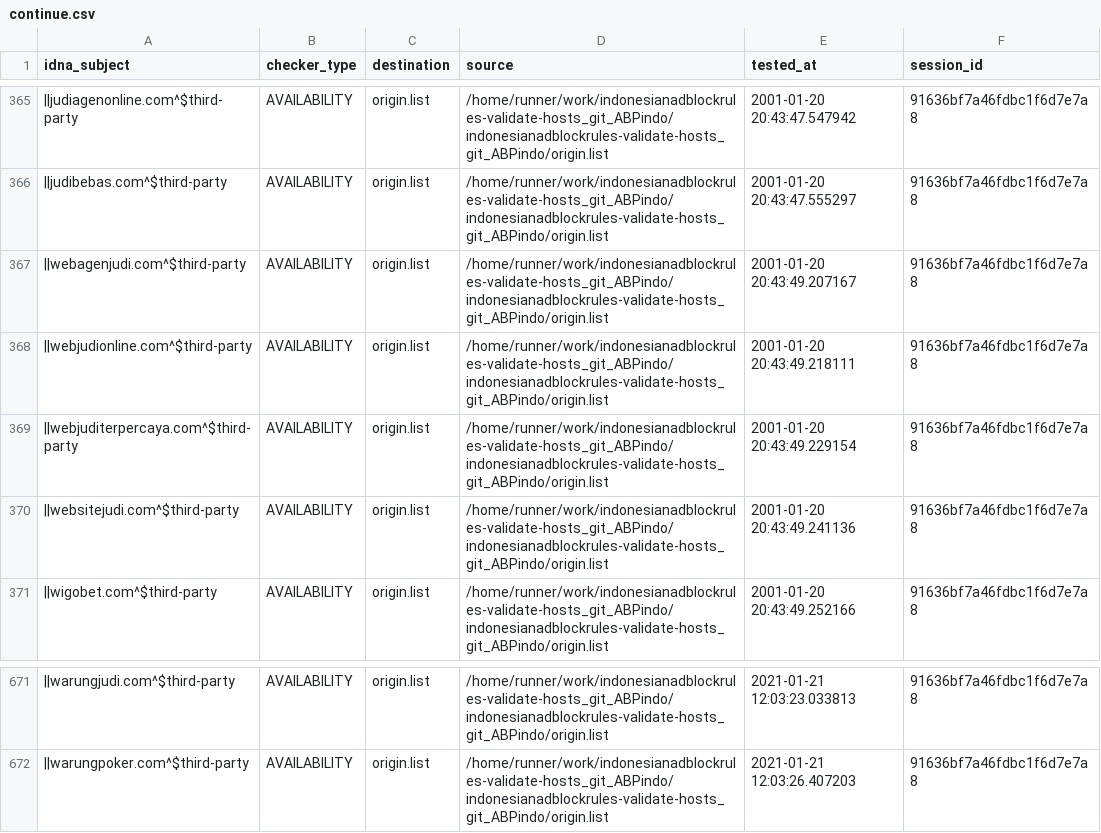
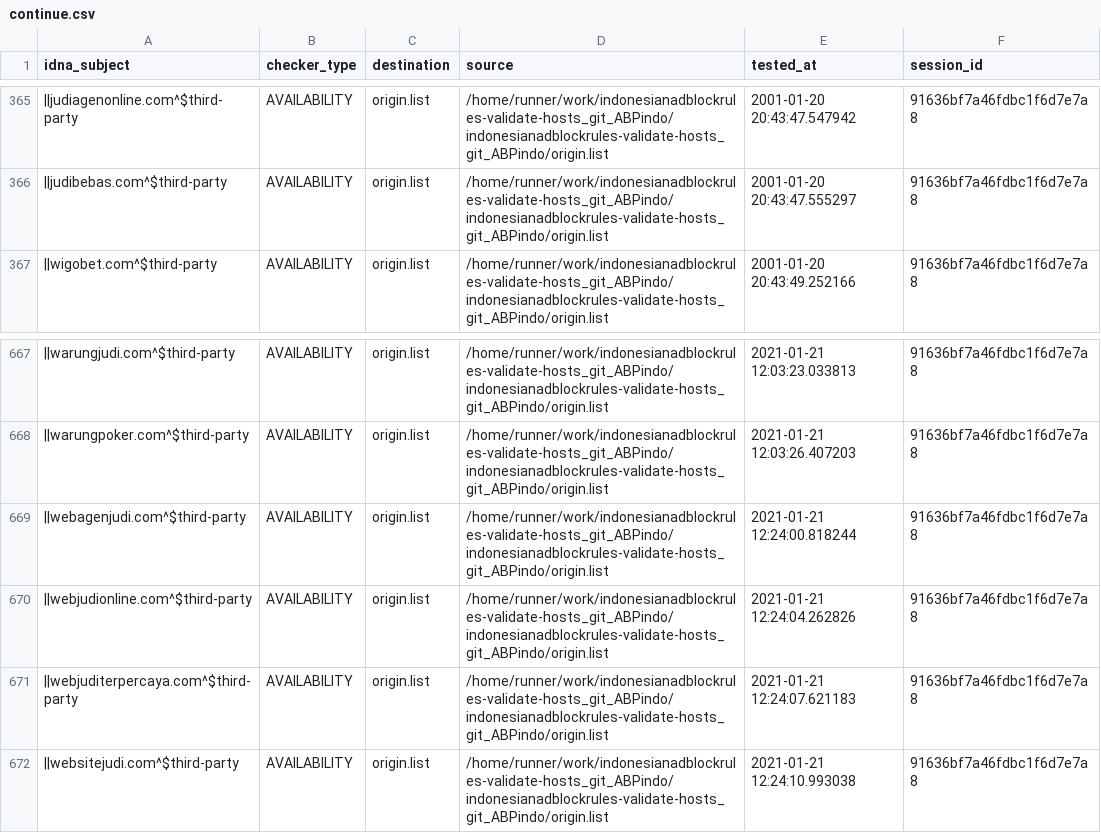
Before and after one commit to dead-hosts/indonesianadblockrules-validate-hosts_git_ABPindo, a CSV file: output/origin.list/continue.csv, drawn as a sheet; only a part is shown, gaps mark what is left out; removed rows and columns are numbered as before the commit, all else as after; the diff names each change by its address in the sheet, - before the commit and + after, or states it on an @@ line.

```diff
--- a/output/origin.list/continue.csv
+++ b/output/origin.list/continue.csv
-row 367: ||webagenjudi.com^$third-party | AVAILABILITY | origin.list | /home/runner/work/indonesianadblockrules-validate-hosts_git_ABPindo/indonesianadblockrules-validate-hosts_git_ABPindo/origin.list | 2001-01-20 20:43:49.207167 | 91636bf7a46fdbc1f6d7e7a8
-row 368: ||webjudionline.com^$third-party | AVAILABILITY | origin.list | /home/runner/work/indonesianadblockrules-validate-hosts_git_ABPindo/indonesianadblockrules-validate-hosts_git_ABPindo/origin.list | 2001-01-20 20:43:49.218111 | 91636bf7a46fdbc1f6d7e7a8
-row 369: ||webjuditerpercaya.com^$third-party | AVAILABILITY | origin.list | /home/runner/work/indonesianadblockrules-validate-hosts_git_ABPindo/indonesianadblockrules-validate-hosts_git_ABPindo/origin.list | 2001-01-20 20:43:49.229154 | 91636bf7a46fdbc1f6d7e7a8
-row 370: ||websitejudi.com^$third-party | AVAILABILITY | origin.list | /home/runner/work/indonesianadblockrules-validate-hosts_git_ABPindo/indonesianadblockrules-validate-hosts_git_ABPindo/origin.list | 2001-01-20 20:43:49.241136 | 91636bf7a46fdbc1f6d7e7a8
+row 669: ||webagenjudi.com^$third-party | AVAILABILITY | origin.list | /home/runner/work/indonesianadblockrules-validate-hosts_git_ABPindo/indonesianadblockrules-validate-hosts_git_ABPindo/origin.list | 2021-01-21 12:24:00.818244 | 91636bf7a46fdbc1f6d7e7a8
+row 670: ||webjudionline.com^$third-party | AVAILABILITY | origin.list | /home/runner/work/indonesianadblockrules-validate-hosts_git_ABPindo/indonesianadblockrules-validate-hosts_git_ABPindo/origin.list | 2021-01-21 12:24:04.262826 | 91636bf7a46fdbc1f6d7e7a8
+row 671: ||webjuditerpercaya.com^$third-party | AVAILABILITY | origin.list | /home/runner/work/indonesianadblockrules-validate-hosts_git_ABPindo/indonesianadblockrules-validate-hosts_git_ABPindo/origin.list | 2021-01-21 12:24:07.621183 | 91636bf7a46fdbc1f6d7e7a8
+row 672: ||websitejudi.com^$third-party | AVAILABILITY | origin.list | /home/runner/work/indonesianadblockrules-validate-hosts_git_ABPindo/indonesianadblockrules-validate-hosts_git_ABPindo/origin.list | 2021-01-21 12:24:10.993038 | 91636bf7a46fdbc1f6d7e7a8
```
Also changed, not shown: .pyfunceble/inactive.csv, 6 other files.
